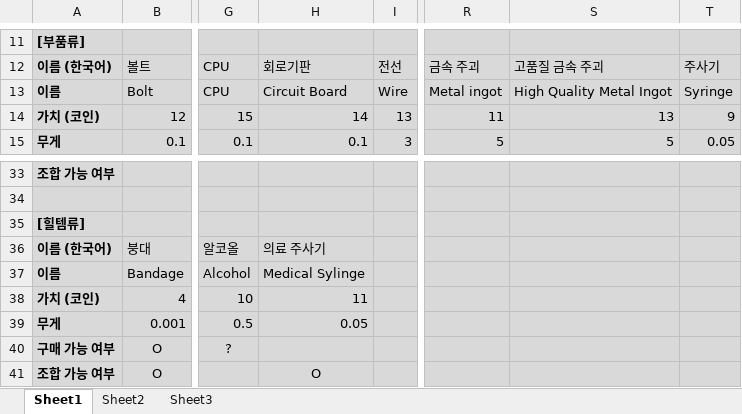
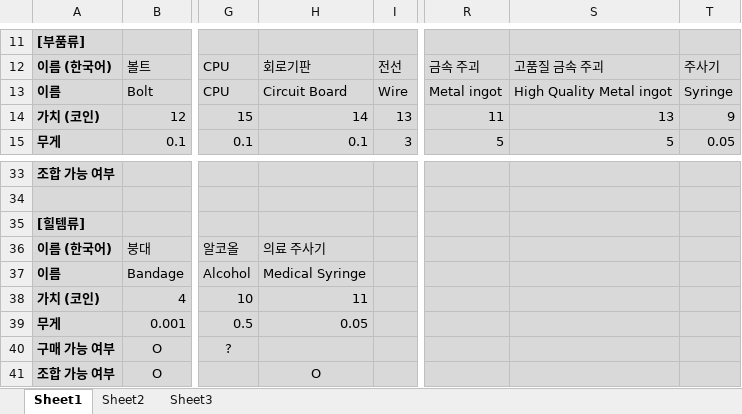
Before and after one commit to ABER1047/Distress-diary-Remake, an Excel workbook: Distress diary/item_info.xlsx, sheet Sheet1, drawn as a sheet; only a part is shown, gaps mark what is left out; values as stored, in another font and other column widths than the file's, no borders; the diff names each change by its address in the sheet, - before the commit and + after, or states it on an @@ line.

Commit message:
2024_04_05
under developing item value system
optimizing
etc.

```diff
--- a/Distress diary/item_info.xlsx (sheet Sheet1)
+++ b/Distress diary/item_info.xlsx (sheet Sheet1)
-S13: High Quality Metal Ingot
+S13: High Quality Metal ingot
-H37: Medical Sylinge
+H37: Medical Syringe
```
Also changed, not shown: 15 other files.
